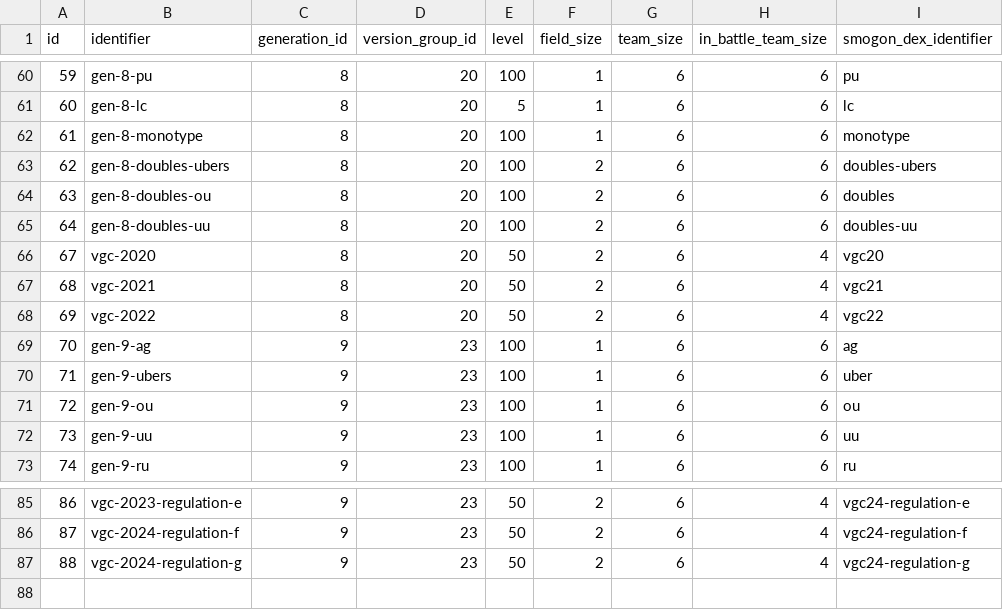
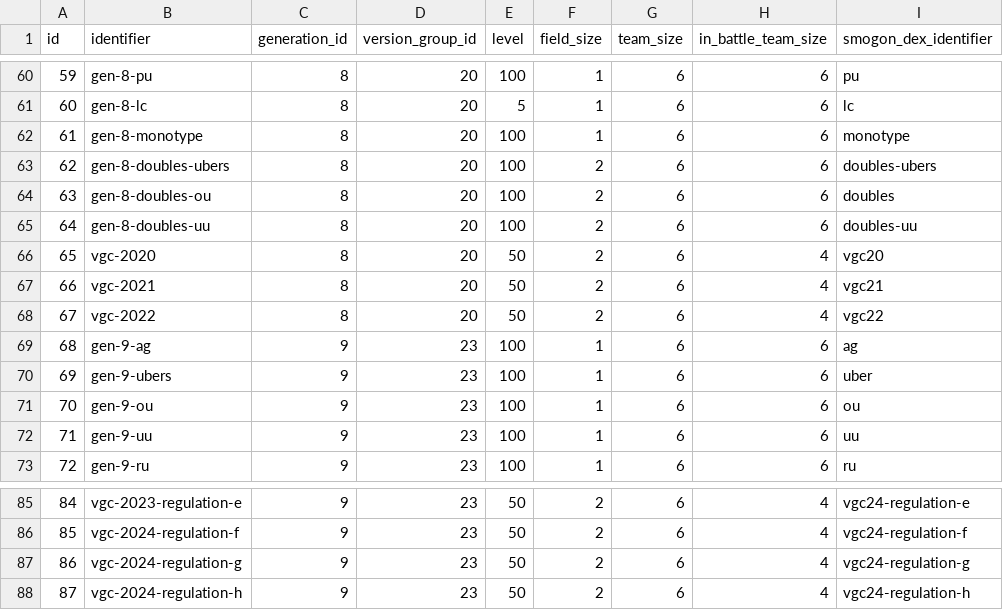
Before and after one commit to jpirnat/dex, a CSV file: data/formats.csv, drawn as a sheet; only a part is shown, gaps mark what is left out; the diff names each change by its address in the sheet, - before the commit and + after, or states it on an @@ line.

Commit message:
Since it's looking like I'll have to re-import all usage data from scratch anyway, I'm taking the opportunity to re-number format ids to erase the gap caused by the removal of the gen 8 national dex formats.

```diff
--- a/data/formats.csv
+++ b/data/formats.csv
@@ column A (id) renumbered between rows 66 and 87 @@
+row 88: 87 | vgc-2024-regulation-h | 9 | 23 | 50 | 2 | 6 | 4 | vgc24-regulation-h
```
Also changed, not shown: data/format_names.csv, data/showdown_formats_to_ignore.csv, 3 other files.
